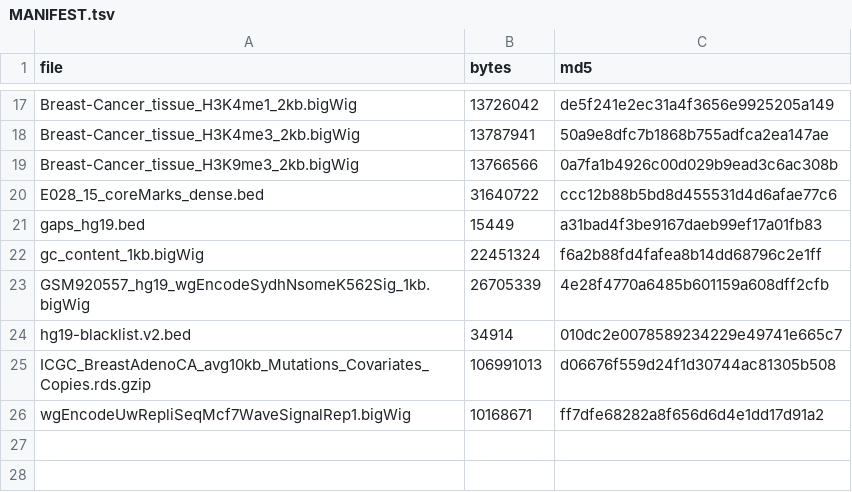
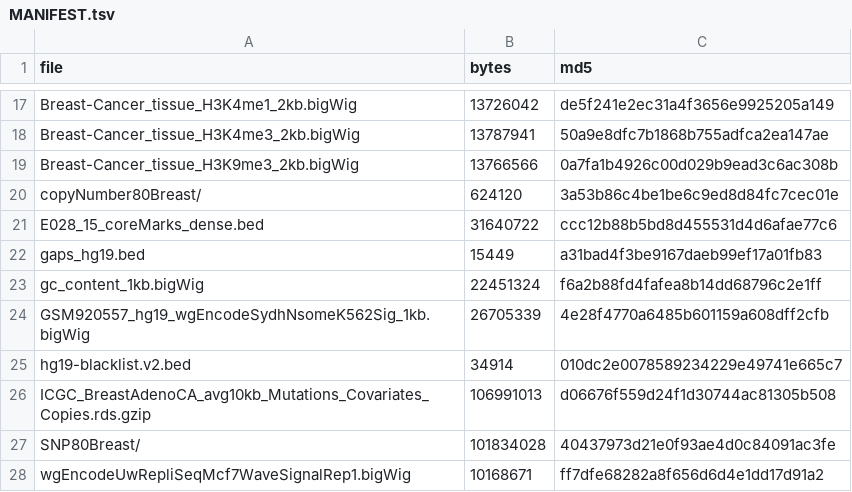
Before and after one commit to alessandrozito/SignaturePPF-paper, a TSV file: data/MANIFEST.tsv, drawn as a sheet; only a part is shown, gaps mark what is left out; the diff names each change by its address in the sheet, - before the commit and + after, or states it on an @@ line.

Commit message:
Port the 80-cancer cohort preprocessing
The repo shipped Breast80_data.rds.gzip as a preprocessed object with no way to
rebuild it, which broke the self-contained claim. R/Preprocess_Breast80.R closes
that: it reads the 80 CaVEMan VCFs and 80 ASCAT segment tables (both now in
data/), filters to clean single-base substitutions, assigns each its
trinucleotide channel from hg19, and hands off to the same binning code the ICGC
path uses.

Verified against the shipped object: identical bins (278,763), covariates and
samples, and SignalTrack and CopyTrack agree to max absolute difference 0. The
only difference is one mutation of 323,436 - the merge_with_tumor fix dropping
the single mutation that fell in an assembly gap. The README's earlier warning
that a rebuild "will not reproduce it byte for byte" is now replaced by that
measurement.

Defaults to 10 kb, and checks the result against the ICGC 10 kb object, since
the replication analysis puts the two side by side and needs one grid. The
predecessor's loader hardcoded 10 kb while naming its variables
gr_SignalTrack_2kb; the bins were right, only the names were wrong.

read_caveman_vcfs() uses base %in% rather than data.table's %chin%: the helper is
sourced, not attached, so the operator was not in scope and data.table's own
error handler then failed to build its message.

```diff
--- a/data/MANIFEST.tsv
+++ b/data/MANIFEST.tsv
+row 20: copyNumber80Breast/ | 624120 | 3a53b86c4be1be6c9ed8d84fc7cec01e
+row 27: SNP80Breast/ | 101834028 | 40437973d21e0f93ae4d0c84091ac3fe
```
Also changed, not shown: 5 other files.
